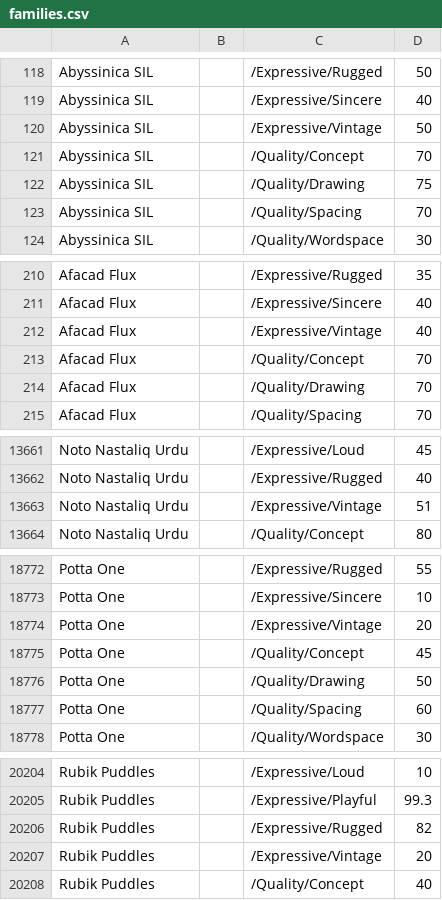
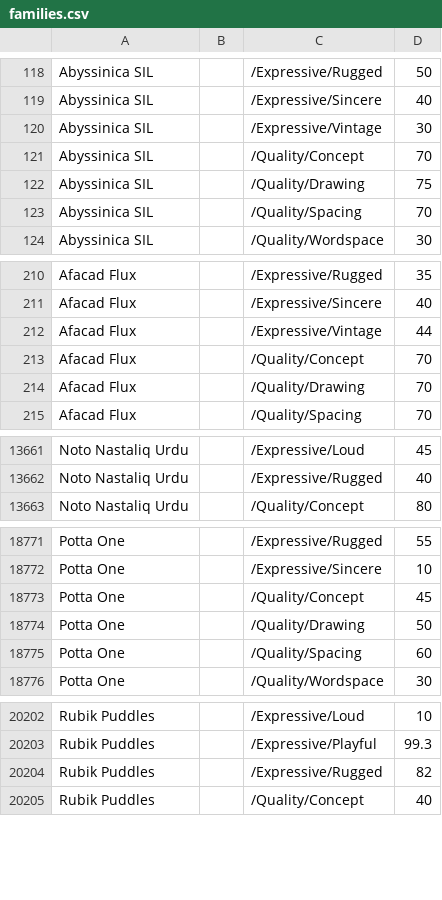
Before and after one commit to google/fonts, a CSV file: tags/all/families.csv, drawn as a sheet; only a part is shown, gaps mark what is left out; the diff covers the shown part only.

Commit message:
Update families.csv Tag Vintage

```diff
--- a/tags/all/families.csv
+++ b/tags/all/families.csv
@@ -119,3 +119,3 @@ Abyssinica SIL,,/Expressive/Rugged,50
 Abyssinica SIL,,/Expressive/Sincere,40
-Abyssinica SIL,,/Expressive/Vintage,50
+Abyssinica SIL,,/Expressive/Vintage,30
 Abyssinica SIL,,/Quality/Concept,70
@@ -211,3 +211,3 @@ Afacad Flux,,/Expressive/Rugged,35
 Afacad Flux,,/Expressive/Sincere,40
-Afacad Flux,,/Expressive/Vintage,40
+Afacad Flux,,/Expressive/Vintage,44
 Afacad Flux,,/Quality/Concept,70
@@ -13662,3 +13662,2 @@ Noto Nastaliq Urdu,,/Expressive/Loud,45
 Noto Nastaliq Urdu,,/Expressive/Rugged,40
-Noto Nastaliq Urdu,,/Expressive/Vintage,51
 Noto Nastaliq Urdu,,/Quality/Concept,80
@@ -18773,3 +18772,2 @@ Potta One,,/Expressive/Rugged,55
 Potta One,,/Expressive/Sincere,10
-Potta One,,/Expressive/Vintage,20
 Potta One,,/Quality/Concept,45
@@ -20206,3 +20204,2 @@ Rubik Puddles,,/Expressive/Playful,99.3
 Rubik Puddles,,/Expressive/Rugged,82
-Rubik Puddles,,/Expressive/Vintage,20
 Rubik Puddles,,/Quality/Concept,40
```
Also changed, not shown: 80 edited cells elsewhere in this file.
